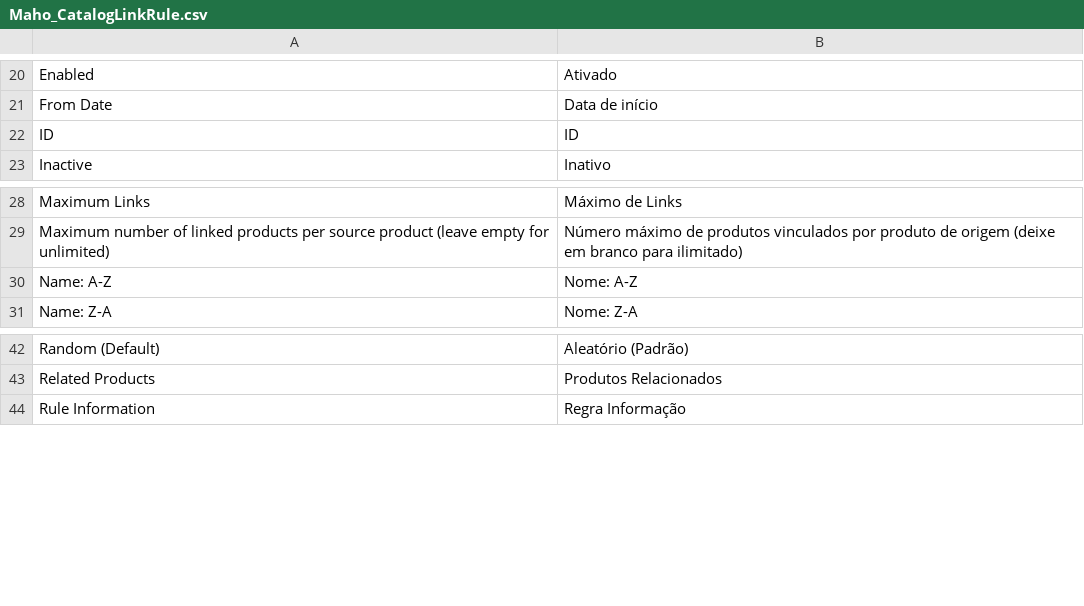
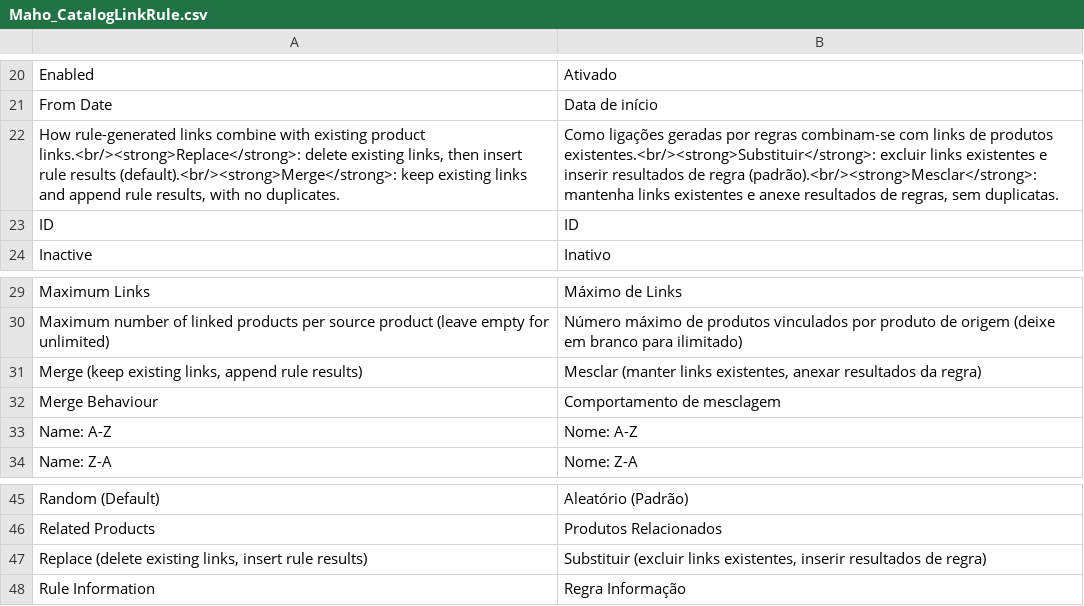
Before and after one commit to MahoCommerce/maho-language-pt_PT, a CSV file: app/locale/pt_PT/Maho_CatalogLinkRule.csv, drawn as a sheet; only a part is shown, gaps mark what is left out; the diff names each change by its address in the sheet, - before the commit and + after, or states it on an @@ line.

```diff
--- a/app/locale/pt_PT/Maho_CatalogLinkRule.csv
+++ b/app/locale/pt_PT/Maho_CatalogLinkRule.csv
+row 22: How rule-generated links combine with existing product links.<br/><strong>Replace</strong>: delete existing links, then insert rule results (default).<br/><strong>Merge</strong>: keep existing links and append rule results, with no duplicates. | Como ligações geradas por regras combinam-se com links de produtos existentes.<br/><strong>Substituir</strong>: excluir links existentes e inserir resultados de regra (padrão).<br/><strong>Mesclar</strong>: mantenha links existentes e anexe resultados de regras, sem duplicatas.
+row 31: Merge (keep existing links, append rule results) | Mesclar (manter links existentes, anexar resultados da regra)
+row 32: Merge Behaviour | Comportamento de mesclagem
+row 47: Replace (delete existing links, insert rule results) | Substituir (excluir links existentes, inserir resultados de regra)
```
Also changed, not shown: app/locale/pt_PT/Mage_Adminhtml.csv, app/locale/pt_PT/Mage_Catalog.csv, 17 other files.
